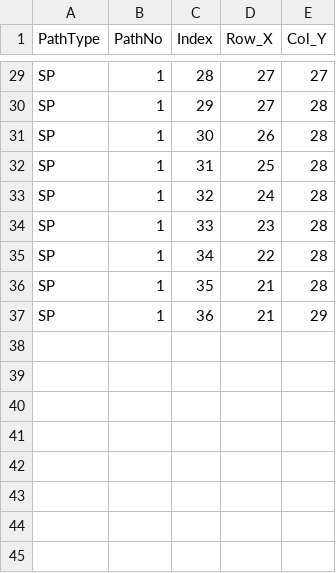
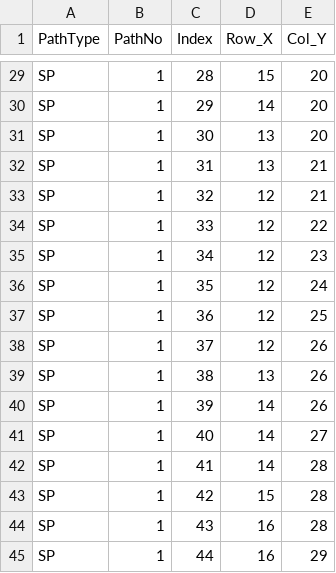
Before and after one commit to nychopkie/Comp3111F23G30, a CSV file: shortestpath.csv, drawn as a sheet; only a part is shown, gaps mark what is left out; the diff covers the shown part only; the diff names each change by its address in the sheet, - before the commit and + after, or states it on an @@ line.

```diff
--- a/shortestpath.csv
+++ b/shortestpath.csv
-D29 (Row_X): 27
+D29 (Row_X): 15
-E29 (Col_Y): 27
+E29 (Col_Y): 20
-D30 (Row_X): 27
+D30 (Row_X): 14
-E30:E31 (Col_Y): 28
+E30:E31 (Col_Y): 20
-D31 (Row_X): 26
+D31 (Row_X): 13
-D32 (Row_X): 25
+D32 (Row_X): 13
-E32:E33 (Col_Y): 28
+E32:E33 (Col_Y): 21
-D33 (Row_X): 24
+D33 (Row_X): 12
-D34 (Row_X): 23
+D34 (Row_X): 12
-E34 (Col_Y): 28
+E34 (Col_Y): 22
-D35 (Row_X): 22
+D35 (Row_X): 12
-E35 (Col_Y): 28
+E35 (Col_Y): 23
-D36:D37 (Row_X): 21
+D36:D37 (Row_X): 12
-E36 (Col_Y): 28
+E36 (Col_Y): 24
-E37 (Col_Y): 29
+E37 (Col_Y): 25
+row 38: SP | 1 | 37 | 12 | 26
+row 39: SP | 1 | 38 | 13 | 26
+row 40: SP | 1 | 39 | 14 | 26
+row 41: SP | 1 | 40 | 14 | 27
+row 42: SP | 1 | 41 | 14 | 28
+row 43: SP | 1 | 42 | 15 | 28
+row 44: SP | 1 | 43 | 16 | 28
+row 45: SP | 1 | 44 | 16 | 29
```
Also changed, not shown: 51 edited cells elsewhere in this file, 19 other files.
